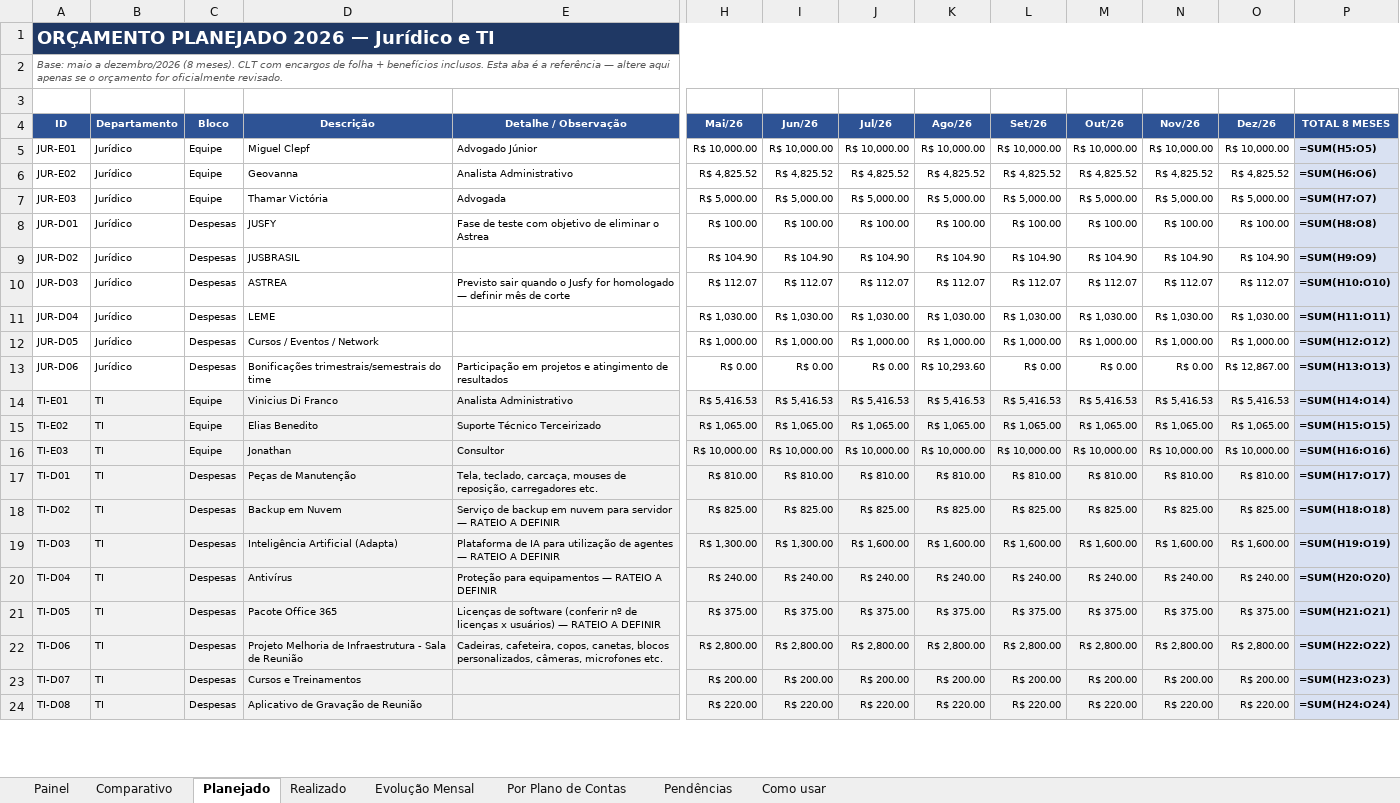
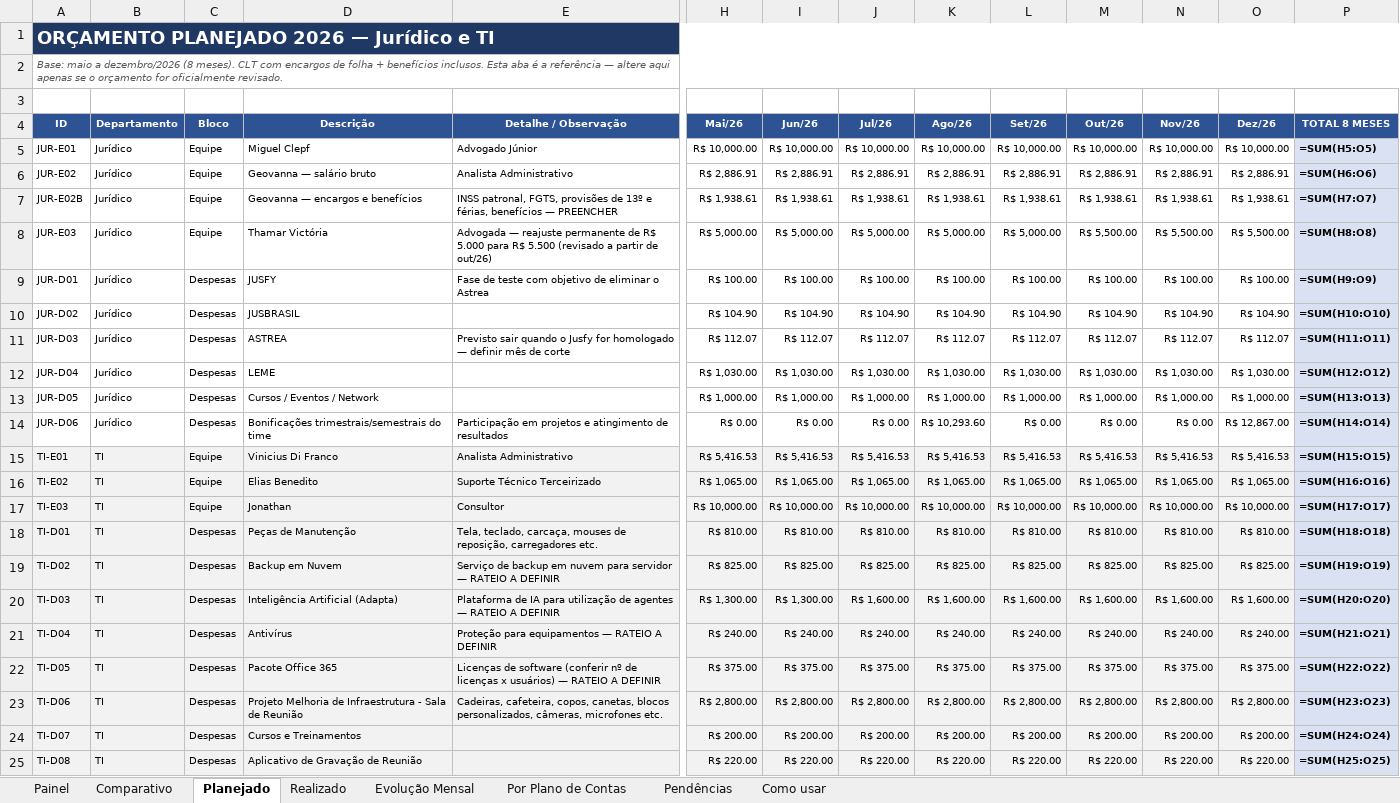
Before and after one commit to criscrabelo/Comit-, an Excel workbook: orcamento/Orcamento_Planejado_x_Realizado_2026.xlsx, sheet Planejado, drawn as a sheet; only a part is shown, gaps mark what is left out; values as stored, in another font and other column widths than the file's, no borders; formulas without a stored value are shown as written; addresses are those after the commit; rows hold the shown columns only; the diff covers the shown part only; the diff names each change by its address in the sheet, - before the commit and + after, or states it on an @@ line.

```diff
--- a/orcamento/Orcamento_Planejado_x_Realizado_2026.xlsx (sheet Planejado)
+++ b/orcamento/Orcamento_Planejado_x_Realizado_2026.xlsx (sheet Planejado)
-D6 (Descrição): Geovanna
+D6 (Descrição): Geovanna — salário bruto
-H6 (Mai/26): R$ 4,825.52
+H6 (Mai/26): R$ 2,886.91
-I6 (Jun/26): R$ 4,825.52
+I6 (Jun/26): R$ 2,886.91
-J6 (Jul/26): R$ 4,825.52
+J6 (Jul/26): R$ 2,886.91
-K6 (Ago/26): R$ 4,825.52
+K6 (Ago/26): R$ 2,886.91
-L6 (Set/26): R$ 4,825.52
+L6 (Set/26): R$ 2,886.91
-M6 (Out/26): R$ 4,825.52
+M6 (Out/26): R$ 2,886.91
-N6 (Nov/26): R$ 4,825.52
+N6 (Nov/26): R$ 2,886.91
-O6 (Dez/26): R$ 4,825.52
+O6 (Dez/26): R$ 2,886.91
+row 7: JUR-E02B | Jurídico | Equipe | Geovanna — encargos e benefícios | INSS patronal, FGTS, provisões de 13º e férias, benefícios — PREENCHER | R$ 1,938.61 | R$ 1,938.61 | R$ 1,938.61 | R$ 1,938.61 | R$ 1,938.61 | R$ 1,938.61 | R$ 1,938.61 | R$ 1,938.61 | =SUM(H7:O7)
-E8 (Detalhe / Observação): Advogada
+E8 (Detalhe / Observação): Advogada — reajuste permanente de R$ 5.000 para R$ 5.500 (revisado a partir de out/26)
-M8 (Out/26): R$ 5,000.00
+M8 (Out/26): R$ 5,500.00
-N8 (Nov/26): R$ 5,000.00
+N8 (Nov/26): R$ 5,500.00
-O8 (Dez/26): R$ 5,000.00
+O8 (Dez/26): R$ 5,500.00
-P8 (TOTAL 8 MESES): =SUM(H7:O7)
+P8 (TOTAL 8 MESES): =SUM(H8:O8)
-P9 (TOTAL 8 MESES): =SUM(H8:O8)
+P9 (TOTAL 8 MESES): =SUM(H9:O9)
-P10 (TOTAL 8 MESES): =SUM(H9:O9)
+P10 (TOTAL 8 MESES): =SUM(H10:O10)
-P11 (TOTAL 8 MESES): =SUM(H10:O10)
+P11 (TOTAL 8 MESES): =SUM(H11:O11)
-P12 (TOTAL 8 MESES): =SUM(H11:O11)
+P12 (TOTAL 8 MESES): =SUM(H12:O12)
-P13 (TOTAL 8 MESES): =SUM(H12:O12)
+P13 (TOTAL 8 MESES): =SUM(H13:O13)
-P14 (TOTAL 8 MESES): =SUM(H13:O13)
+P14 (TOTAL 8 MESES): =SUM(H14:O14)
-P15 (TOTAL 8 MESES): =SUM(H14:O14)
+P15 (TOTAL 8 MESES): =SUM(H15:O15)
-P16 (TOTAL 8 MESES): =SUM(H15:O15)
+P16 (TOTAL 8 MESES): =SUM(H16:O16)
-P17 (TOTAL 8 MESES): =SUM(H16:O16)
+P17 (TOTAL 8 MESES): =SUM(H17:O17)
-P18 (TOTAL 8 MESES): =SUM(H17:O17)
+P18 (TOTAL 8 MESES): =SUM(H18:O18)
-P19 (TOTAL 8 MESES): =SUM(H18:O18)
+P19 (TOTAL 8 MESES): =SUM(H19:O19)
-P20 (TOTAL 8 MESES): =SUM(H19:O19)
+P20 (TOTAL 8 MESES): =SUM(H20:O20)
-P21 (TOTAL 8 MESES): =SUM(H20:O20)
+P21 (TOTAL 8 MESES): =SUM(H21:O21)
-P22 (TOTAL 8 MESES): =SUM(H21:O21)
+P22 (TOTAL 8 MESES): =SUM(H22:O22)
-P23 (TOTAL 8 MESES): =SUM(H22:O22)
+P23 (TOTAL 8 MESES): =SUM(H23:O23)
-P24 (TOTAL 8 MESES): =SUM(H23:O23)
+P24 (TOTAL 8 MESES): =SUM(H24:O24)
-P25 (TOTAL 8 MESES): =SUM(H24:O24)
+P25 (TOTAL 8 MESES): =SUM(H25:O25)
```
Also changed, not shown: 10 edited cells elsewhere in this sheet, sheet Por Plano de Contas, sheet Realizado, sheet Pendências, sheet Comparativo, sheet Painel, sheet Evolução Mensal, hidden cells, 2 other files.
